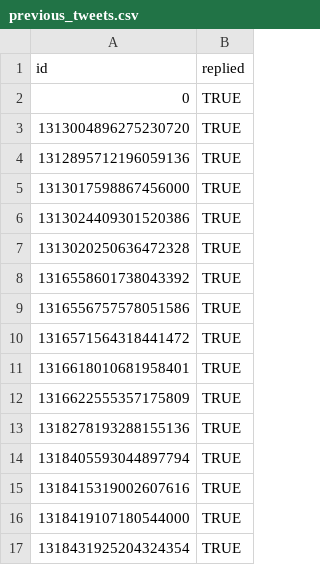
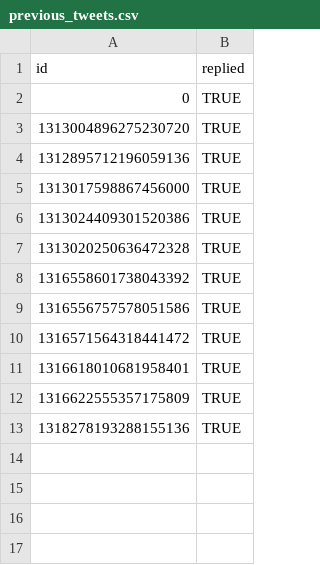
Before and after one commit to scott-saunders/covid_data_bot, a CSV file: previous_tweets.csv, drawn as a sheet.

Commit message:
reset previous tweets

```diff
--- a/previous_tweets.csv
+++ b/previous_tweets.csv
@@ -13,5 +13 @@ id,replied
 1318278193288155136,TRUE
-1318405593044897794,TRUE
-1318415319002607616,TRUE
-1318419107180544000,TRUE
-1318431925204324354,TRUE
```
